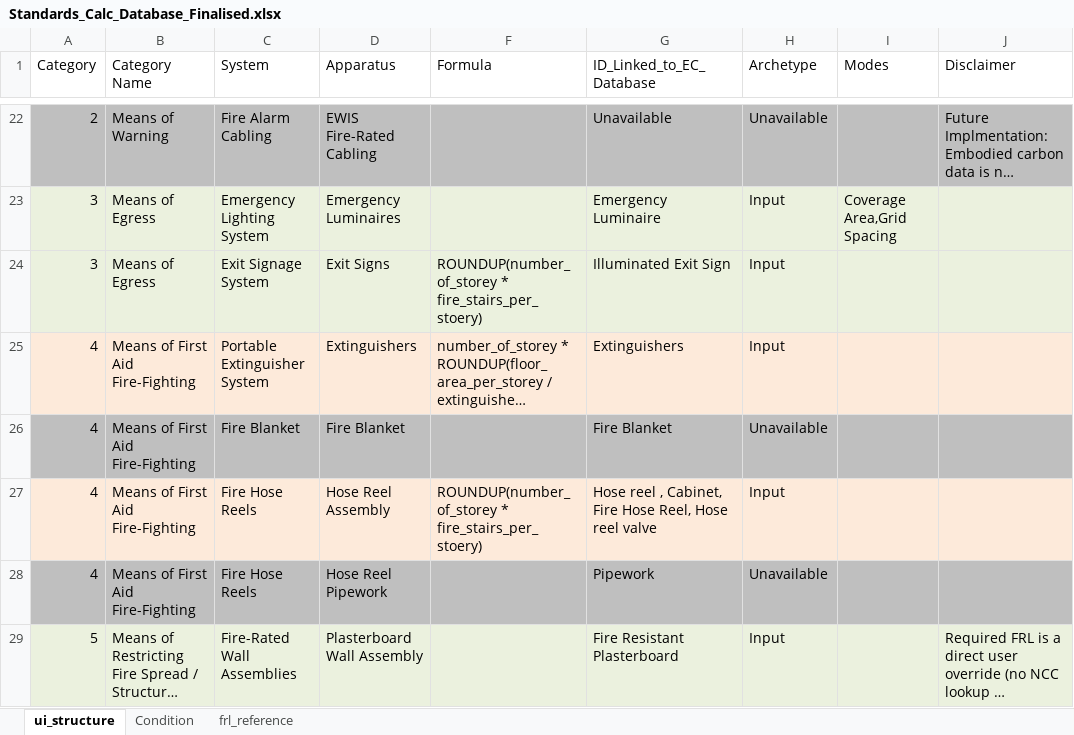
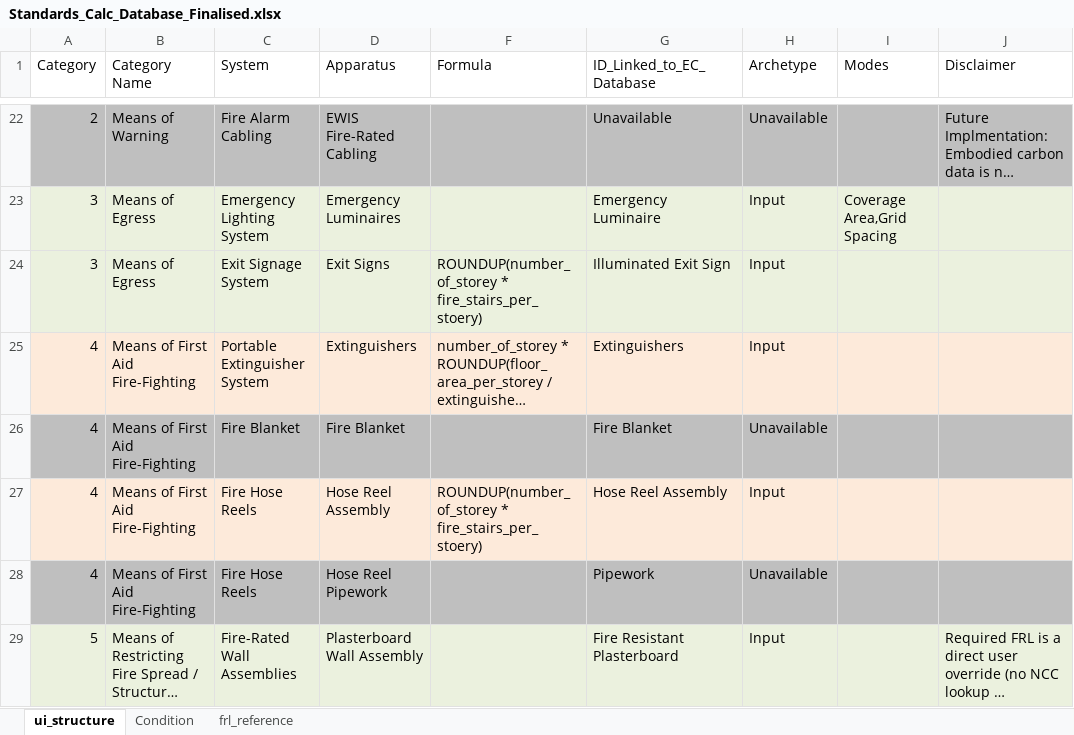
Before and after one commit to adamharith123/JFC-Embodied-Carbon-App, an Excel workbook: database/databases/Standards_Calc_Database_Finalised.xlsx, sheet ui_structure, drawn as a sheet; only a part is shown, gaps mark what is left out; long unchanged cells end in …; values as stored, in another font and other column widths than the file's, no borders; the diff names each change by its address in the sheet, - before the commit and + after, or states it on an @@ line.

Commit message:
Database update

```diff
--- a/database/databases/Standards_Calc_Database_Finalised.xlsx (sheet ui_structure)
+++ b/database/databases/Standards_Calc_Database_Finalised.xlsx (sheet ui_structure)
-G27 (ID_Linked_to_EC_Database): Hose reel , Cabinet, Fire Hose Reel, Hose reel valve
+G27 (ID_Linked_to_EC_Database): Hose Reel Assembly
```
